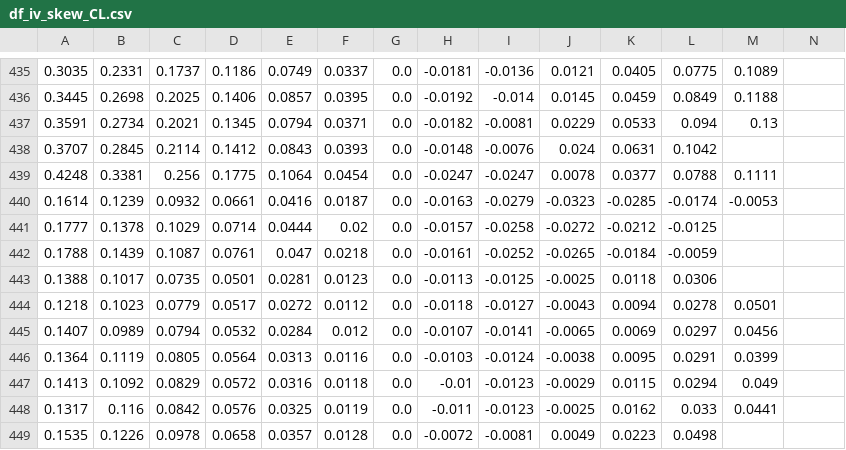
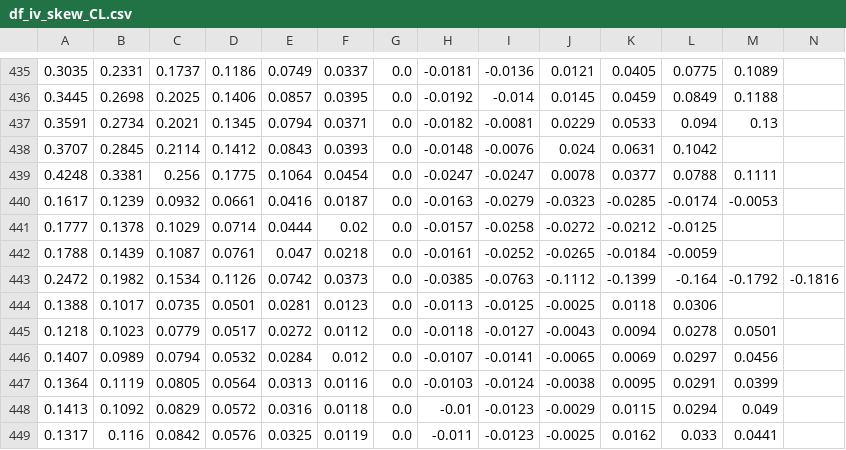
Before and after one commit to bgithub1/dashgrid, a CSV file: dashgrid/df_iv_skew_CL.csv, drawn as a sheet; only a part is shown, gaps mark what is left out; the shorter side is filled out with more unchanged rows; rows hold the shown columns only; the diff names each change by its address in the sheet, - before the commit and + after, or states it on an @@ line.

```diff
--- a/dashgrid/df_iv_skew_CL.csv
+++ b/dashgrid/df_iv_skew_CL.csv
-A440: 0.1614
+A440: 0.1617
+row 443: 0.2472 | 0.1982 | 0.1534 | 0.1126 | 0.0742 | 0.0373 | 0.0 | -0.0385 | -0.0763 | -0.1112 | -0.1399 | -0.164 | -0.1792 | -0.1816
```
Also changed, not shown: dashgrid/df_iv_skew_ES.csv, dashgrid/df_iv_skew_NG.csv, 3 other files.
